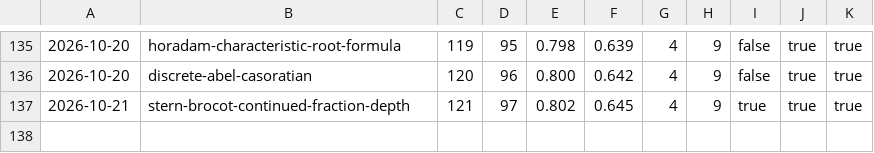
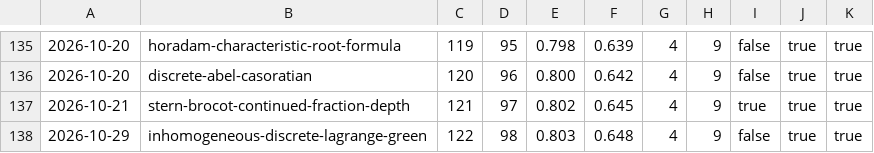
Before and after one commit to carlok/LeanFrontier, a CSV file: experiments/accumulation.csv, drawn as a sheet; only a part is shown, gaps mark what is left out; the diff names each change by its address in the sheet, - before the commit and + after, or states it on an @@ line.

```diff
--- a/experiments/accumulation.csv
+++ b/experiments/accumulation.csv
+row 138: 2026-10-29 | inhomogeneous-discrete-lagrange-green | 122 | 98 | 0.803 | 0.648 | 4 | 9 | false | true | true
```
Also changed, not shown: experiments/launcher-ab.csv, 2 other files.
